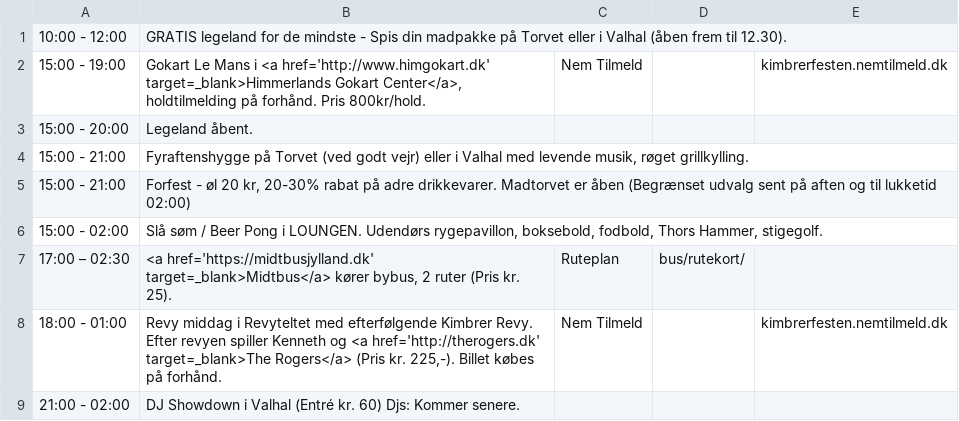
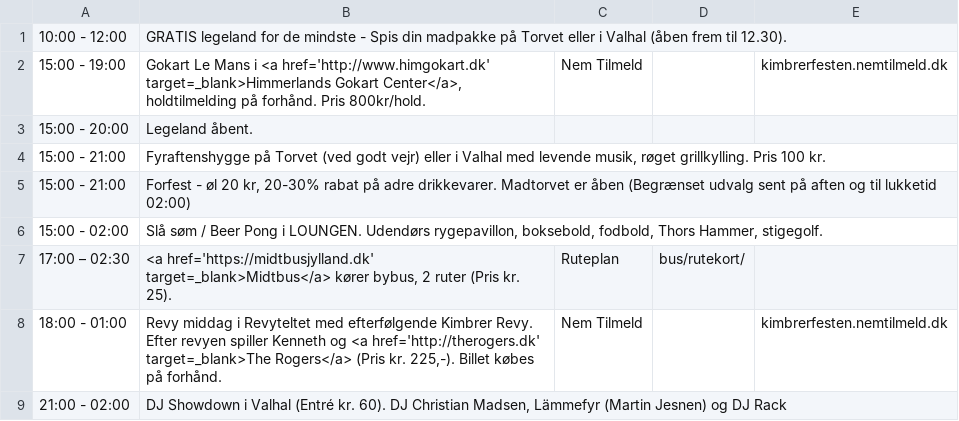
Before and after one commit to kimbrerfesten/kimbrerfesten, a CSV file: content/program/fredag.csv, drawn as a sheet.

```diff
--- a/content/program/fredag.csv
+++ b/content/program/fredag.csv
@@ -3,3 +3,3 @@
 15:00 - 20:00;Legeland åbent.;;;
-15:00 - 21:00;Fyraftenshygge på Torvet (ved godt vejr) eller i Valhal med levende musik, røget grillkylling.;;;
+15:00 - 21:00;Fyraftenshygge på Torvet (ved godt vejr) eller i Valhal med levende musik, røget grillkylling. Pris 100 kr.;;;
 15:00 - 21:00;Forfest - øl 20 kr, 20-30% rabat på adre drikkevarer. Madtorvet er åben (Begrænset udvalg sent på aften og til lukketid 02:00);;;
@@ -8,2 +8,2 @@
 18:00 - 01:00;Revy middag i Revyteltet med efterfølgende Kimbrer Revy. Efter revyen spiller Kenneth og <a href='http://therogers.dk' target=_blank>The Rogers</a> (Pris kr. 225,-). Billet købes på forhånd.;Nem Tilmeld;;kimbrerfesten.nemtilmeld.dk
-21:00 - 02:00;DJ Showdown i Valhal (Entré kr. 60) Djs: Kommer senere.;;;
+21:00 - 02:00;DJ Showdown i Valhal (Entré kr. 60). DJ Christian Madsen, Lämmefyr (Martin Jesnen) og DJ Rack;;;
```
Also changed, not shown: content/program/loerdag.csv, content/program/torsdag.csv, 3 other files.
